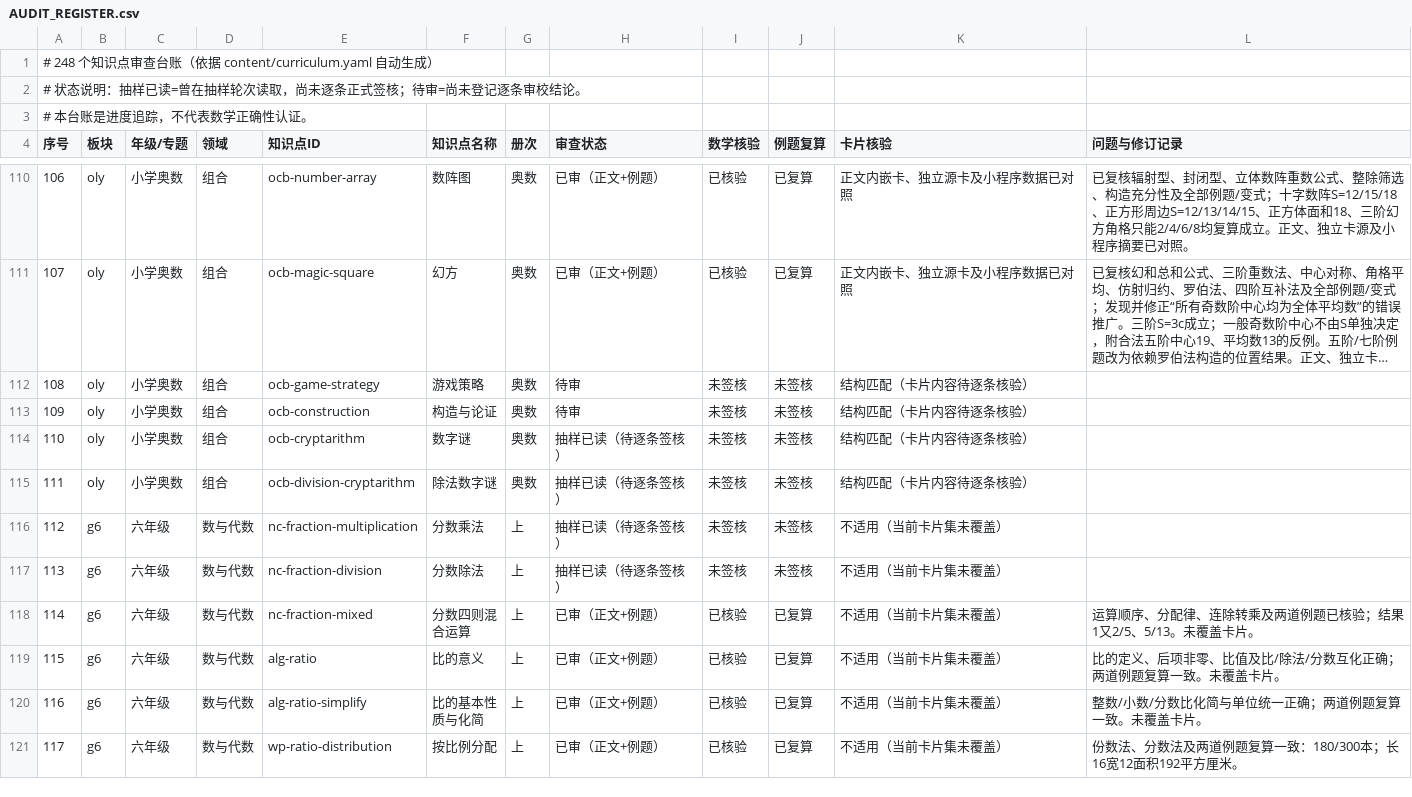
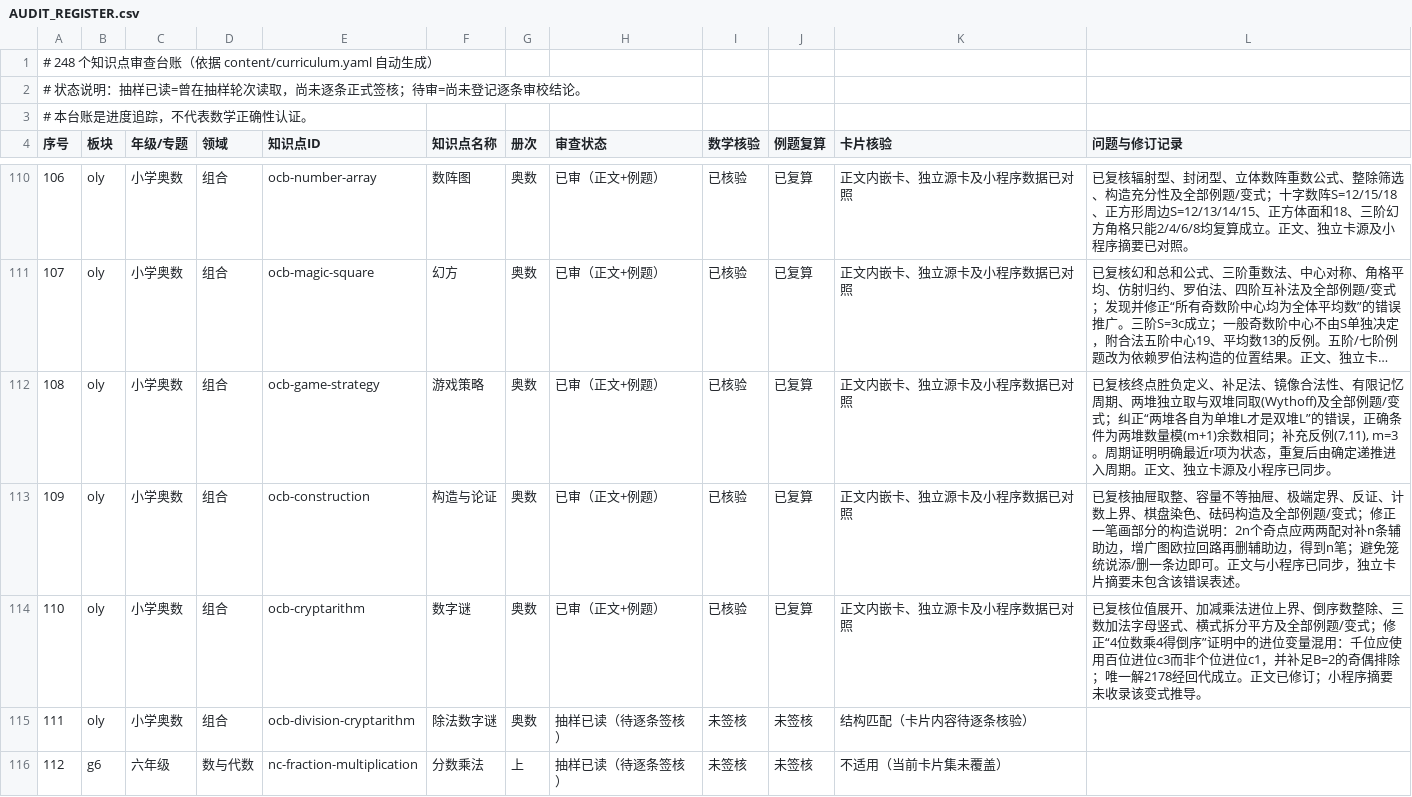
Before and after one commit to guobailin/Mathmatics, a CSV file: AUDIT_REGISTER.csv, drawn as a sheet; only a part is shown, gaps mark what is left out; the shorter side is filled out with more unchanged rows; long unchanged cells end in …; the diff names each change by its address in the sheet, - before the commit and + after, or states it on an @@ line.

Commit message:
登记第二十九轮游戏策略、构造与数字谜审查

```diff
--- a/AUDIT_REGISTER.csv
+++ b/AUDIT_REGISTER.csv
-H112:H113 (审查状态): 待审
+H112:H113 (审查状态): 已审（正文+例题）
-I112:I114 (数学核验): 未签核
+I112:I114 (数学核验): 已核验
-J112:J114 (例题复算): 未签核
+J112:J114 (例题复算): 已复算
-K112:K114 (卡片核验): 结构匹配（卡片内容待逐条核验）
+K112:K114 (卡片核验): 正文内嵌卡、独立源卡及小程序数据已对照
-L112 (问题与修订记录): (empty)
+L112 (问题与修订记录): 已复核终点胜负定义、补足法、镜像合法性、有限记忆周期、两堆独立取与双堆同取(Wythoff)及全部例题/变式；纠正“两堆各自为单堆L才是双堆L”的错误，正确条件为两堆数量模(m+1)余数相同；补充反例(7,11), m=3。周期证明明确最近r项为状态，重复后由确定递推进入周期。正文、独立卡源及小程序已同步。
-L113 (问题与修订记录): (empty)
+L113 (问题与修订记录): 已复核抽屉取整、容量不等抽屉、极端定界、反证、计数上界、棋盘染色、砝码构造及全部例题/变式；修正一笔画部分的构造说明：2n个奇点应两两配对补n条辅助边，增广图欧拉回路再删辅助边，得到n笔；避免笼统说添/删一条边即可。正文与小程序已同步，独立卡片摘要未包含该错误表述。
-H114 (审查状态): 抽样已读（待逐条签核）
+H114 (审查状态): 已审（正文+例题）
-L114 (问题与修订记录): (empty)
+L114 (问题与修订记录): 已复核位值展开、加减乘法进位上界、倒序数整除、三数加法字母竖式、横式拆分平方及全部例题/变式；修正“4位数乘4得倒序”证明中的进位变量混用：千位应使用百位进位c3而非个位进位c1，并补足B=2的奇偶排除；唯一解2178经回代成立。正文已修订；小程序摘要未收录该变式推导。
```
